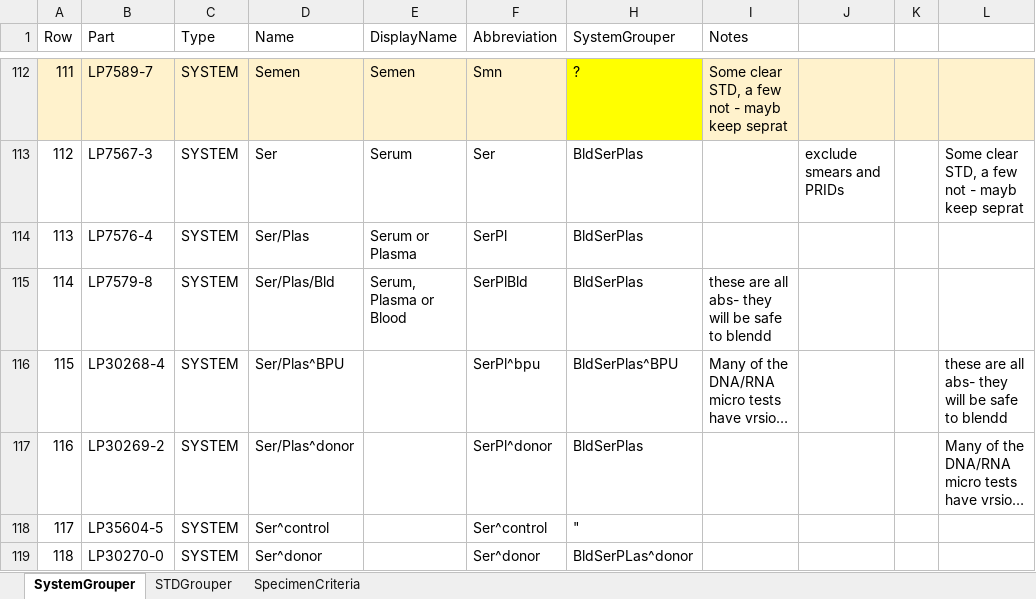
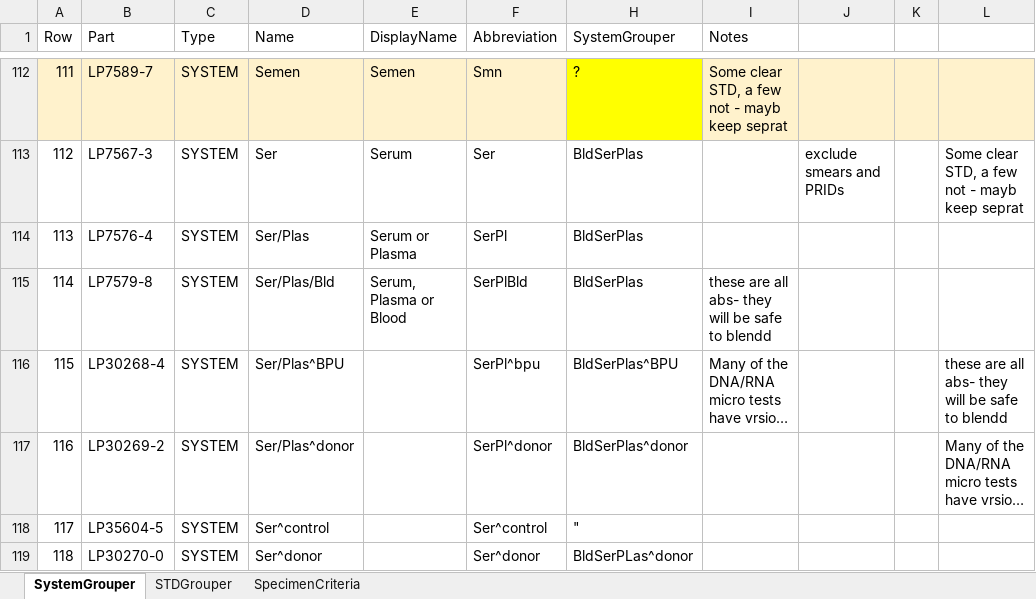
Before and after one commit to LHNCBC/loinc-equivalence-classes, an Excel workbook: class_MICRO/system_groupings.xlsx, sheet SystemGrouper, drawn as a sheet; only a part is shown, gaps mark what is left out; long unchanged cells end in …; values as stored, in another font and other column widths than the file's, no borders; the diff names each change by its address in the sheet, - before the commit and + after, or states it on an @@ line.

Commit message:
Moved "Ser/Plas^donor" to group "BldSerPlas^donor"

```diff
--- a/class_MICRO/system_groupings.xlsx (sheet SystemGrouper)
+++ b/class_MICRO/system_groupings.xlsx (sheet SystemGrouper)
-H117 (SystemGrouper): BldSerPlas
+H117 (SystemGrouper): BldSerPlas^donor
```
